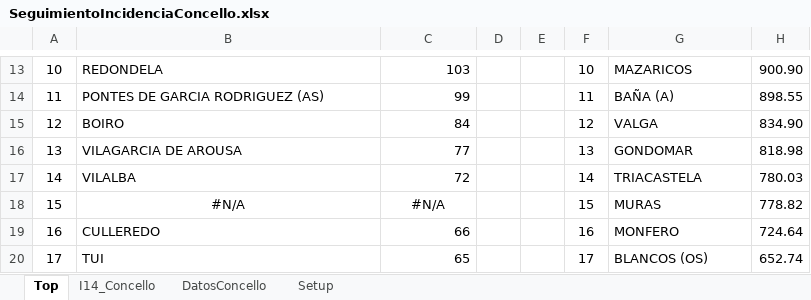
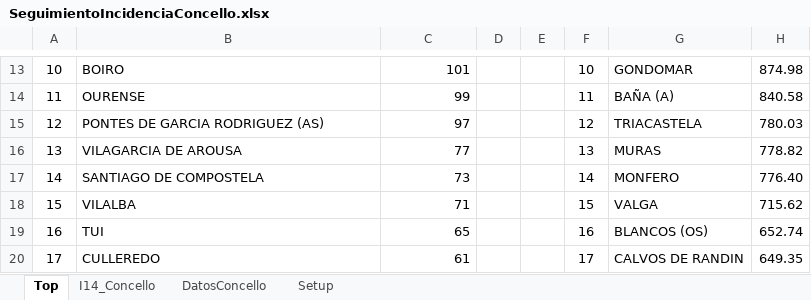
Before and after one commit to NiSanRo/Datos_Covid_Portal_Sergas, an Excel workbook: SeguimientoIncidenciaConcello.xlsx, sheet Top, drawn as a sheet; only a part is shown, gaps mark what is left out; values as stored, in another font and other column widths than the file's, no borders; conditional formats not drawn; the diff covers the shown part only; the diff names each change by its address in the sheet, - before the commit and + after, or states it on an @@ line.

```diff
--- a/SeguimientoIncidenciaConcello.xlsx (sheet Top)
+++ b/SeguimientoIncidenciaConcello.xlsx (sheet Top)
-B13: REDONDELA
+B13: BOIRO
-C13: 103
+C13: 101
-G13: MAZARICOS
+G13: GONDOMAR
-H13: 900.90
+H13: 874.98
-B14: PONTES DE GARCIA RODRIGUEZ (AS)
+B14: OURENSE
-H14: 898.55
+H14: 840.58
-B15: BOIRO
+B15: PONTES DE GARCIA RODRIGUEZ (AS)
-C15: 84
+C15: 97
-G15: VALGA
+G15: TRIACASTELA
-H15: 834.90
+H15: 780.03
-G16: GONDOMAR
+G16: MURAS
-H16: 818.98
+H16: 778.82
-B17: VILALBA
+B17: SANTIAGO DE COMPOSTELA
-C17: 72
+C17: 73
-G17: TRIACASTELA
+G17: MONFERO
-H17: 780.03
+H17: 776.40
-B18: #N/A
+B18: VILALBA
-B18 alignment: center
+B18 alignment: left
-C18: #N/A
+C18: 71
-C18 alignment: center
+C18 alignment: right
-G18: MURAS
+G18: VALGA
-H18: 778.82
+H18: 715.62
-B19: CULLEREDO
+B19: TUI
-C19: 66
+C19: 65
-G19: MONFERO
+G19: BLANCOS (OS)
-H19: 724.64
+H19: 652.74
-B20: TUI
+B20: CULLEREDO
-C20: 65
+C20: 61
-G20: BLANCOS (OS)
+G20: CALVOS DE RANDIN
-H20: 652.74
+H20: 649.35
```
Also changed, not shown: 39 edited cells and cell formats elsewhere in this sheet, sheet DatosConcello, sheet I14_Concello, formulas that keep their value, hidden cells, 2 other files.
